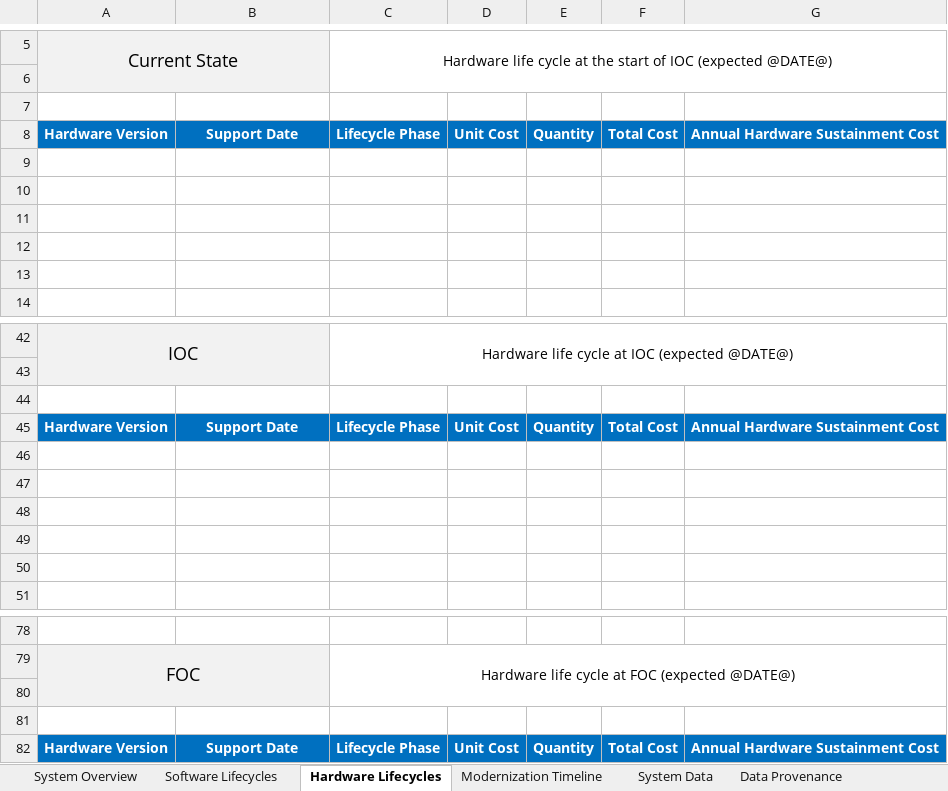
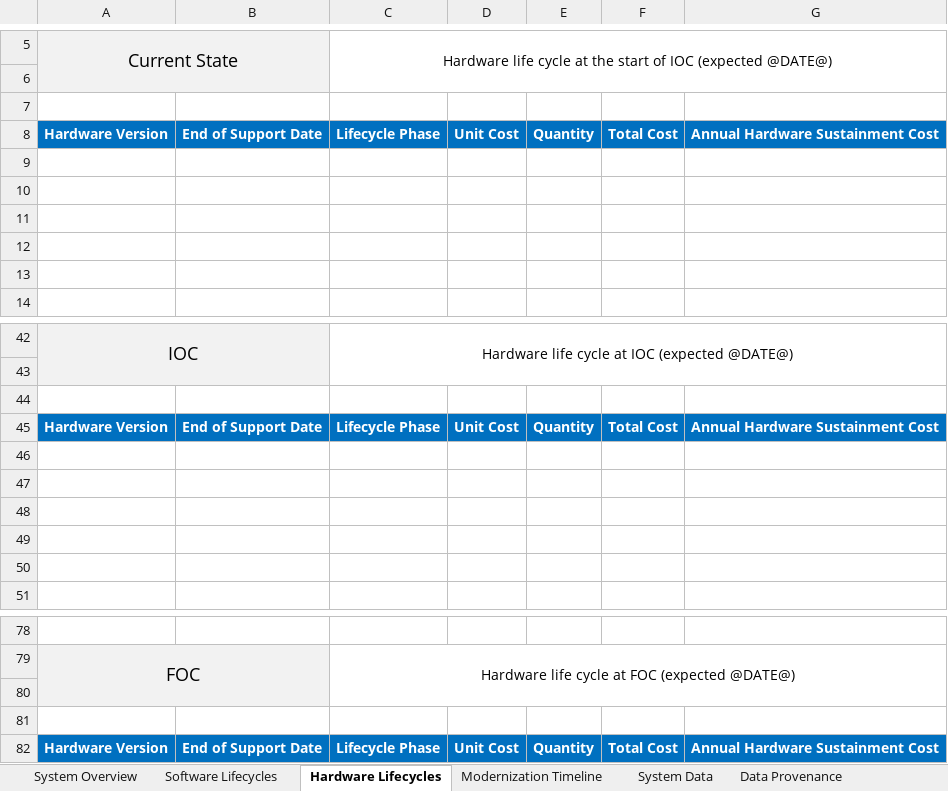
Before and after one commit to SEMOSS/Semoss, an Excel workbook: export/Reports/Individual_System_Transition_Report_Template.xlsx, sheet Hardware Lifecycles, drawn as a sheet; only a part is shown, gaps mark what is left out; values as stored, in another font and other column widths than the file's, no borders; the diff names each change by its address in the sheet, - before the commit and + after, or states it on an @@ line.

```diff
--- a/export/Reports/Individual_System_Transition_Report_Template.xlsx (sheet Hardware Lifecycles)
+++ b/export/Reports/Individual_System_Transition_Report_Template.xlsx (sheet Hardware Lifecycles)
-B8: Support Date
+B8: End of Support Date
-B45: Support Date
+B45: End of Support Date
-B82: Support Date
+B82: End of Support Date
```
Also changed, not shown: sheet System Overview, sheet Software Lifecycles, sheet DHMSM Data Requirements.
